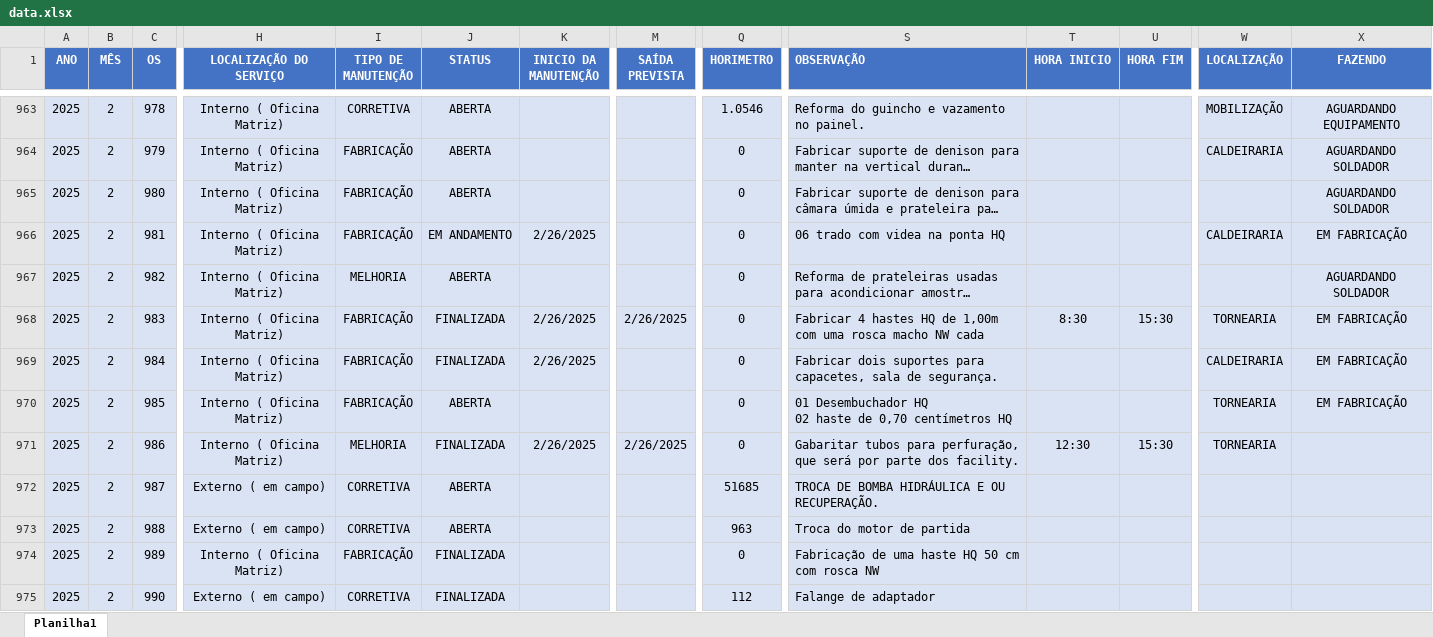
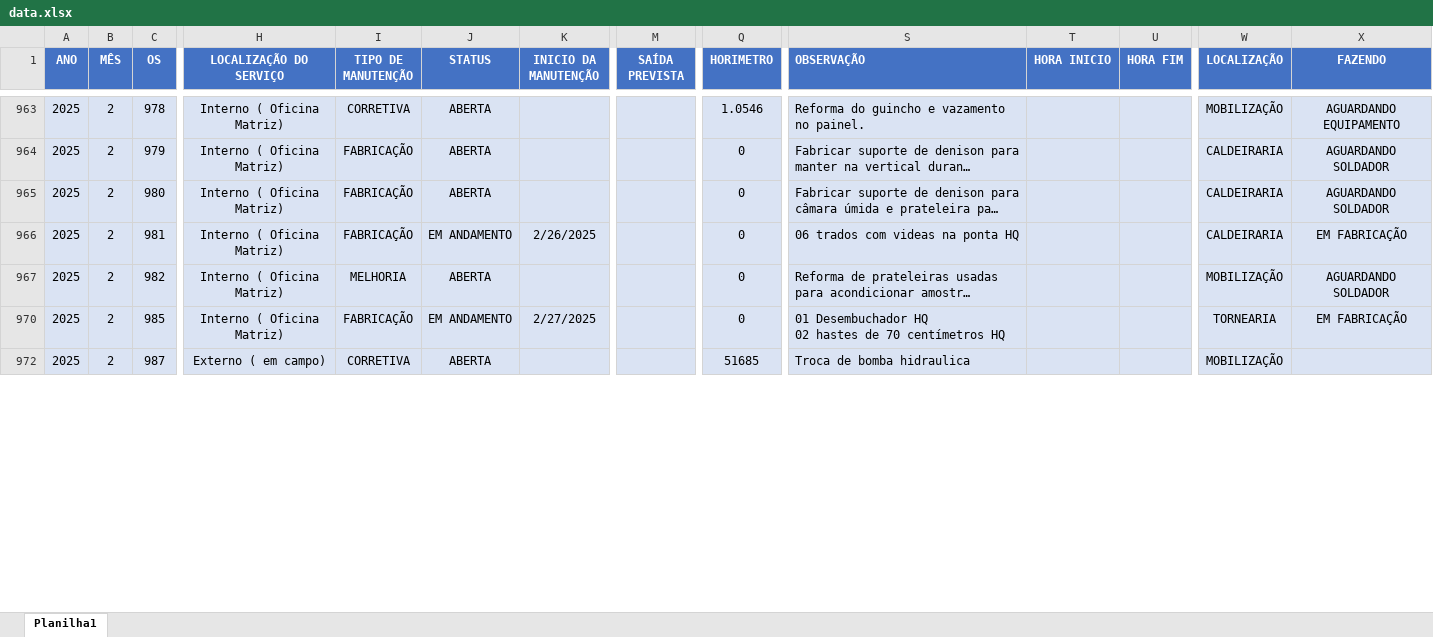
Before and after one commit to camilafdcam/geo, an Excel workbook: data.xlsx, sheet Planilha1, drawn as a sheet; only a part is shown, gaps mark what is left out; long unchanged cells end in …; values as stored, in another font and other column widths than the file's, no borders; conditional formats and table styles not drawn; removed rows and columns are numbered as before the commit, all else as after; rows hold the shown columns only; ↵ is a line break in a cell; the diff covers the shown part only; the diff names each change by its address in the sheet, - before the commit and + after, or states it on an @@ line.

```diff
--- a/data.xlsx (sheet Planilha1)
+++ b/data.xlsx (sheet Planilha1)
-W965 (LOCALIZAÇÃO): (empty)
+W965 (LOCALIZAÇÃO): CALDEIRARIA
-S966 (OBSERVAÇÃO): 06 trado com videa na ponta HQ
+S966 (OBSERVAÇÃO): 06 trados com videas na ponta HQ
-W967 (LOCALIZAÇÃO): (empty)
+W967 (LOCALIZAÇÃO): MOBILIZAÇÃO
@@ row 968 hidden: 2025 | 2 | 983 | Interno ( Oficina Matriz) | FABRICAÇÃO | FINALIZADA | 2/26/2025 | 2/26/2025 | 0 | Fabricar 4 hastes HQ de 1,00m com uma rosca macho NW cada | 8:30 | 15:30 | TORNEARIA | EM FABRICAÇÃO @@
@@ row 969 hidden: 2025 | 2 | 984 | Interno ( Oficina Matriz) | FABRICAÇÃO | FINALIZADA | 2/26/2025 |  | 0 | Fabricar dois suportes para capacetes, sala de segurança. |  |  | CALDEIRARIA | EM FABRICAÇÃO @@
-J970 (STATUS): ABERTA
+J970 (STATUS): EM ANDAMENTO
-K970 (INICIO DA MANUTENÇÃO): (empty)
+K970 (INICIO DA MANUTENÇÃO): 2/27/2025
-S970 (OBSERVAÇÃO): …HQ ↵ 02 haste de 0,70 centímetros HQ
+S970 (OBSERVAÇÃO): …HQ ↵ 02 hastes de 70 centímetros HQ
@@ row 971 hidden: 2025 | 2 | 986 | Interno ( Oficina Matriz) | MELHORIA | FINALIZADA | 2/26/2025 | 2/26/2025 | 0 | Gabaritar tubos para perfuração, que será por parte dos facility. | 12:30 | 15:30 | TORNEARIA @@
-S972 (OBSERVAÇÃO): TROCA DE BOMBA HIDRÁULICA E OU RECUPERAÇÃO.
+S972 (OBSERVAÇÃO): Troca de bomba hidraulica
-W972 (LOCALIZAÇÃO): (empty)
+W972 (LOCALIZAÇÃO): MOBILIZAÇÃO
-row 973: 2025 | 2 | 988 | Externo ( em campo) | CORRETIVA | ABERTA |  |  | 963 | Troca do motor de partida
@@ row 974 hidden: 2025 | 2 | 989 | Interno ( Oficina Matriz) | FABRICAÇÃO | FINALIZADA |  |  | 0 | Fabricação de uma haste HQ 50 cm com rosca NW @@
@@ row 975 hidden: 2025 | 2 | 990 | Externo ( em campo) | CORRETIVA | FINALIZADA |  |  | 112 | Falange de adaptador @@
```
Also changed, not shown: 9 added rows, 8 removed rows, 1 hidden or unhidden row and 16 edited cells elsewhere in this sheet, hidden cells.
